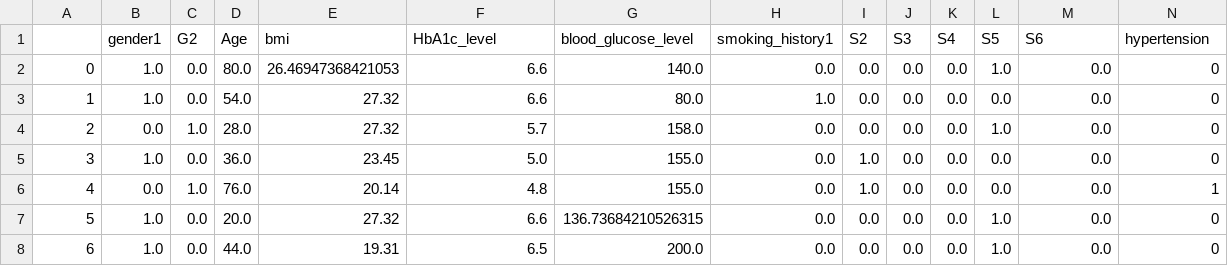
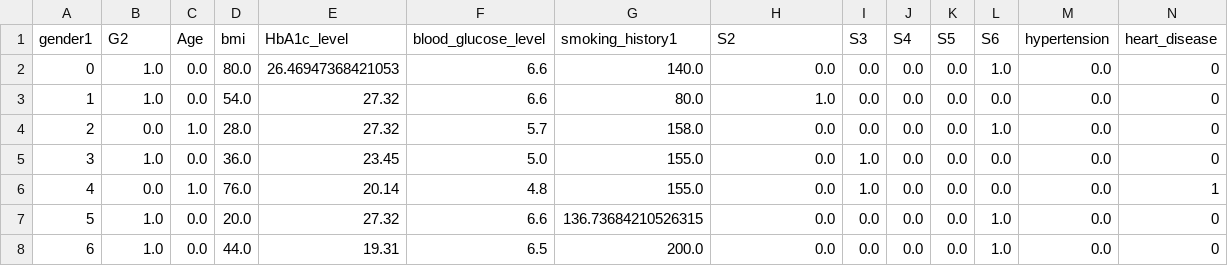
Before and after one commit to vlQdislave/Datasets-for-PR, a CSV file: DIABET.csv, drawn as a sheet; only a part is shown; removed rows and columns are numbered as before the commit, all else as after; rows hold the shown columns only; the diff names each change by its address in the sheet, - before the commit and + after, or states it on an @@ line.

Commit message:
Update DIABET.csv

```diff
--- a/DIABET.csv
+++ b/DIABET.csv
-row 1:  | gender1 | G2 | Age | bmi | HbA1c_level | blood_glucose_level | smoking_history1 | S2 | S3 | S4 | S5 | S6 | hypertension
+row 1: gender1 | G2 | Age | bmi | HbA1c_level | blood_glucose_level | smoking_history1 | S2 | S3 | S4 | S5 | S6 | hypertension | heart_disease
```
